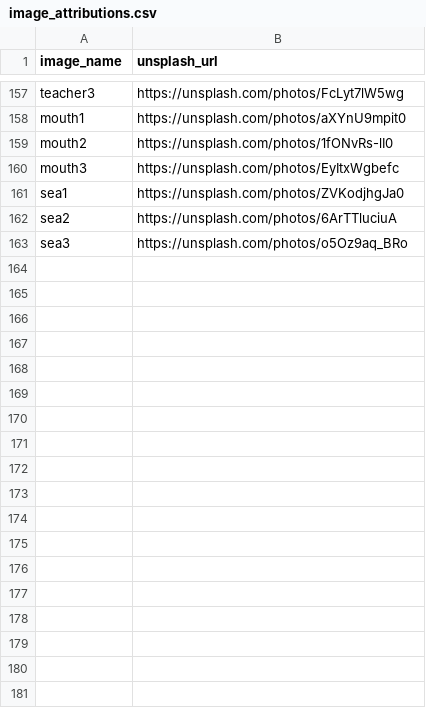
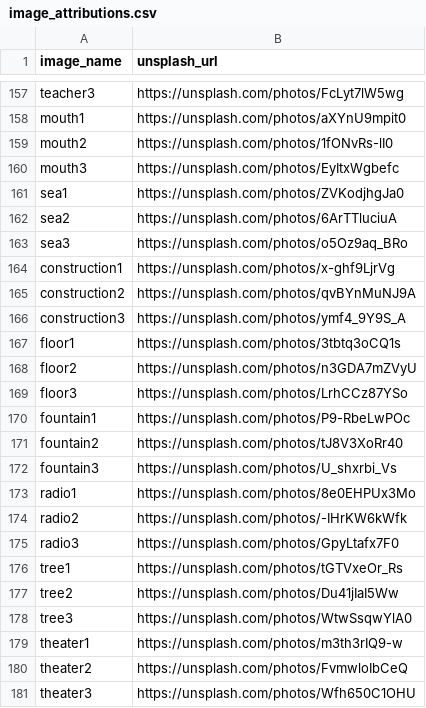
Before and after one commit to LibreLingoCommunity/LibreLingo, a CSV file: docs/image_attributions.csv, drawn as a sheet; only a part is shown, gaps mark what is left out; the diff names each change by its address in the sheet, - before the commit and + after, or states it on an @@ line.

```diff
--- a/docs/image_attributions.csv
+++ b/docs/image_attributions.csv
+row 164: construction1 | https://unsplash.com/photos/x-ghf9LjrVg
+row 165: construction2 | https://unsplash.com/photos/qvBYnMuNJ9A
+row 166: construction3 | https://unsplash.com/photos/ymf4_9Y9S_A
+row 167: floor1 | https://unsplash.com/photos/3tbtq3oCQ1s
+row 168: floor2 | https://unsplash.com/photos/n3GDA7mZVyU
+row 169: floor3 | https://unsplash.com/photos/LrhCCz87YSo
+row 170: fountain1 | https://unsplash.com/photos/P9-RbeLwPOc
+row 171: fountain2 | https://unsplash.com/photos/tJ8V3XoRr40
+row 172: fountain3 | https://unsplash.com/photos/U_shxrbi_Vs
+row 173: radio1 | https://unsplash.com/photos/8e0EHPUx3Mo
+row 174: radio2 | https://unsplash.com/photos/-IHrKW6kWfk
+row 175: radio3 | https://unsplash.com/photos/GpyLtafx7F0
+row 176: tree1 | https://unsplash.com/photos/tGTVxeOr_Rs
+row 177: tree2 | https://unsplash.com/photos/Du41jIaI5Ww
+row 178: tree3 | https://unsplash.com/photos/WtwSsqwYlA0
+row 179: theater1 | https://unsplash.com/photos/m3th3rIQ9-w
+row 180: theater2 | https://unsplash.com/photos/FvmwloIbCeQ
+row 181: theater3 | https://unsplash.com/photos/Wfh650C1OHU
```
Also changed, not shown: 54 other files.
